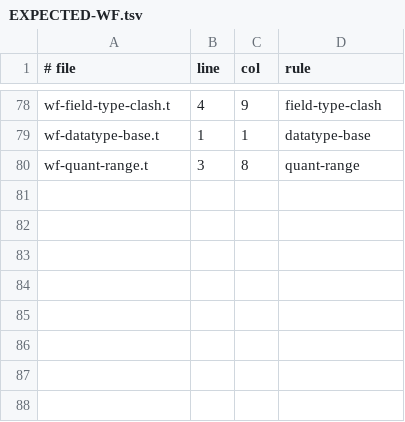
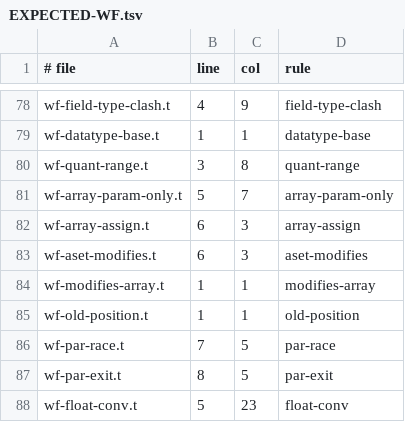
Before and after one commit to trestoncuzzort/t-proof-engine, a TSV file: t/malformed/EXPECTED-WF.tsv, drawn as a sheet; only a part is shown, gaps mark what is left out; the diff names each change by its address in the sheet, - before the commit and + after, or states it on an @@ line.

Commit message:
Heap, concurrency and floats in t; a new north star (PREDICT T46-T49)
NORTH-STAR.md: write it once, prove it everywhere it ships; six targets, the first being these three constructs.
T46 Heap (v1): array parameters passed by reference, modifies, a[i] := e, old(e), no aliasing; in-place equals
copy-in/copy-out when nothing is aliased (Ada RM 6.2): http://www.ada-auth.org/standards/22rm/html/RM-6-2.html
Dafny lowers it natively (array<int>, modifies, old(a[..])).
T47 Concurrency (v1): parallel for, race-free by rule (each iteration writes and reads only its own element), so
every schedule is the sequential loop, which the kernels verify; the shape of rayon's par_iter_mut:
https://docs.rs/rayon/latest/rayon/iter/trait.IntoParallelRefMutIterator.html
T48 Floats (v1): IEEE binary64, ties to even, defined only when finite, SPARK's own semantics:
https://docs.adacore.com/spark2014-docs/html/ug/en/appendix/semantics_of_floating_point_operations.html
T49: floats in SPARK on Long_Float, literals as exact decimals.
Probes: the seven heap and parallel tasks verified/refuted in Dafny; sat_scale and deadband in SPARK, rate_limit
times out there (rounding monotonicity under Z3). No existing lowering changes.

```diff
--- a/t/malformed/EXPECTED-WF.tsv
+++ b/t/malformed/EXPECTED-WF.tsv
+row 81: wf-array-param-only.t | 5 | 7 | array-param-only
+row 82: wf-array-assign.t | 6 | 3 | array-assign
+row 83: wf-aset-modifies.t | 6 | 3 | aset-modifies
+row 84: wf-modifies-array.t | 1 | 1 | modifies-array
+row 85: wf-old-position.t | 1 | 1 | old-position
+row 86: wf-par-race.t | 7 | 5 | par-race
+row 87: wf-par-exit.t | 8 | 5 | par-exit
+row 88: wf-float-conv.t | 5 | 23 | float-conv
```
Also changed, not shown: 40 other files.
